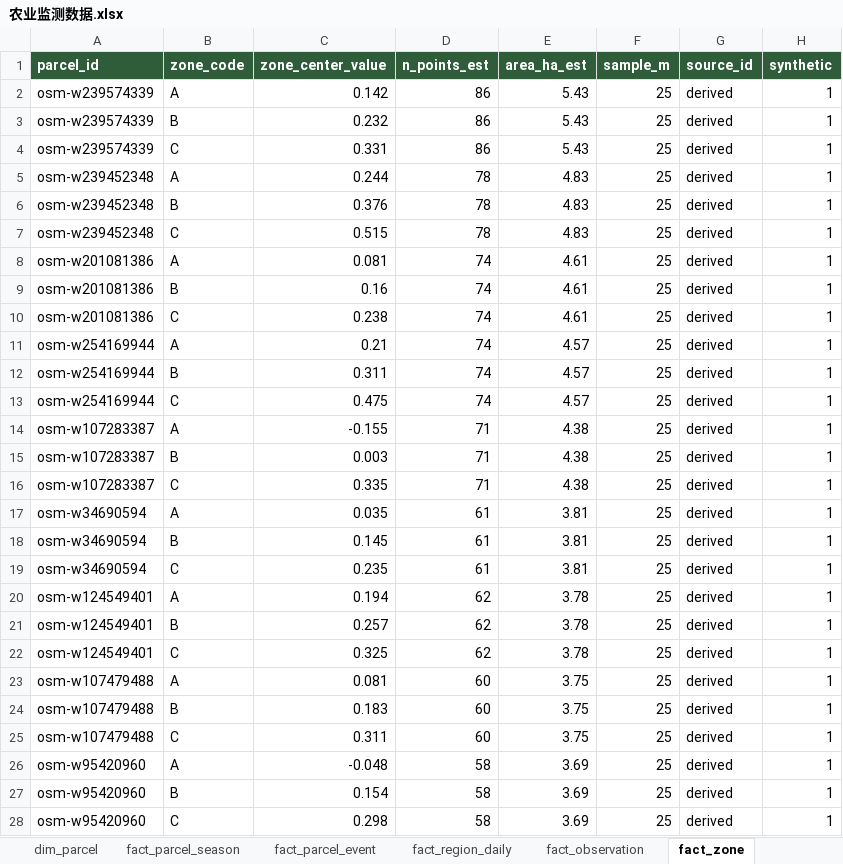
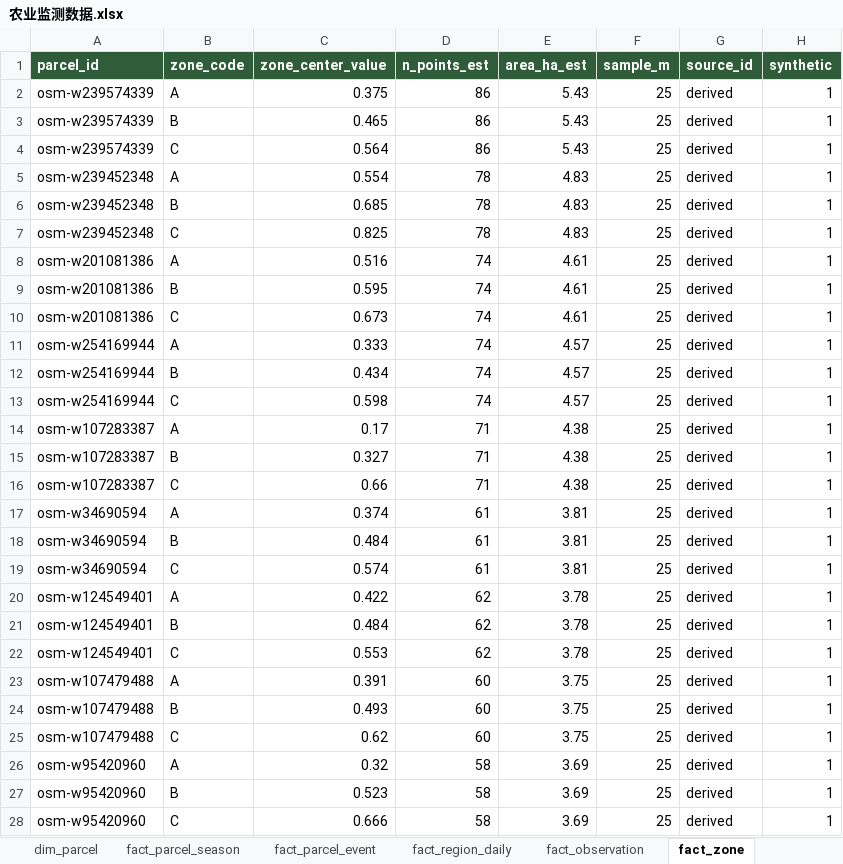
Before and after one commit to foursim/foursim.github.io, an Excel workbook: tables/农业监测数据.xlsx, sheet fact_zone, drawn as a sheet; only a part is shown; values as stored, in another font and other column widths than the file's, no borders; the diff covers the shown part only; the diff names each change by its address in the sheet, - before the commit and + after, or states it on an @@ line.

```diff
--- a/tables/农业监测数据.xlsx (sheet fact_zone)
+++ b/tables/农业监测数据.xlsx (sheet fact_zone)
-C2 (zone_center_value): 0.142
+C2 (zone_center_value): 0.375
-C3 (zone_center_value): 0.232
+C3 (zone_center_value): 0.465
-C4 (zone_center_value): 0.331
+C4 (zone_center_value): 0.564
-C5 (zone_center_value): 0.244
+C5 (zone_center_value): 0.554
-C6 (zone_center_value): 0.376
+C6 (zone_center_value): 0.685
-C7 (zone_center_value): 0.515
+C7 (zone_center_value): 0.825
-C8 (zone_center_value): 0.081
+C8 (zone_center_value): 0.516
-C9 (zone_center_value): 0.16
+C9 (zone_center_value): 0.595
-C10 (zone_center_value): 0.238
+C10 (zone_center_value): 0.673
-C11 (zone_center_value): 0.21
+C11 (zone_center_value): 0.333
-C12 (zone_center_value): 0.311
+C12 (zone_center_value): 0.434
-C13 (zone_center_value): 0.475
+C13 (zone_center_value): 0.598
-C14 (zone_center_value): -0.155
+C14 (zone_center_value): 0.17
-C15 (zone_center_value): 0.003
+C15 (zone_center_value): 0.327
-C16 (zone_center_value): 0.335
+C16 (zone_center_value): 0.66
-C17 (zone_center_value): 0.035
+C17 (zone_center_value): 0.374
-C18 (zone_center_value): 0.145
+C18 (zone_center_value): 0.484
-C19 (zone_center_value): 0.235
+C19 (zone_center_value): 0.574
-C20 (zone_center_value): 0.194
+C20 (zone_center_value): 0.422
-C21 (zone_center_value): 0.257
+C21 (zone_center_value): 0.484
-C22 (zone_center_value): 0.325
+C22 (zone_center_value): 0.553
-C23 (zone_center_value): 0.081
+C23 (zone_center_value): 0.391
-C24 (zone_center_value): 0.183
+C24 (zone_center_value): 0.493
-C25 (zone_center_value): 0.311
+C25 (zone_center_value): 0.62
-C26 (zone_center_value): -0.048
+C26 (zone_center_value): 0.32
-C27 (zone_center_value): 0.154
+C27 (zone_center_value): 0.523
-C28 (zone_center_value): 0.298
+C28 (zone_center_value): 0.666
```
Also changed, not shown: 715 edited cells elsewhere in this sheet, sheet fact_unit_decade, sheet fact_parcel_season, sheet fact_parcel_event, sheet dim_parcel, sheet fact_region_daily, sheet fact_observation, 3 more sheets, 31 other files.
